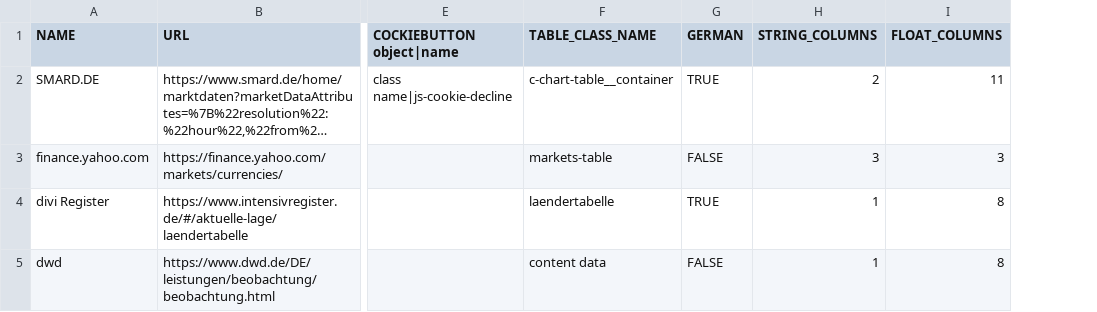
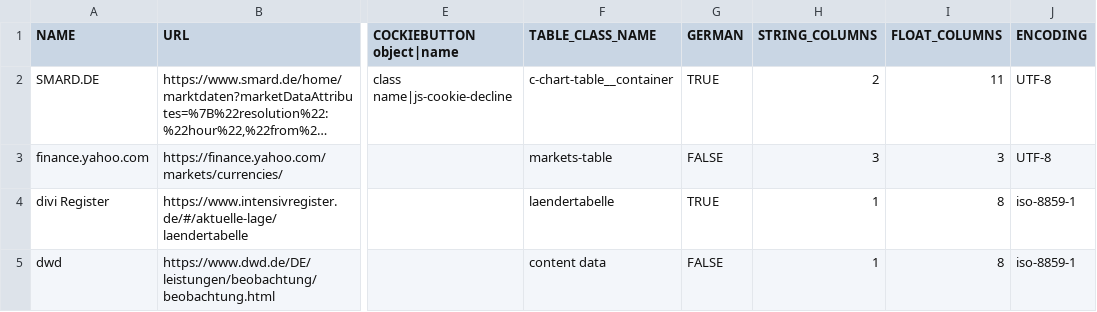
Before and after one commit to gregkalle/Scrape_the_Web, a CSV file: webpage_data.csv, drawn as a sheet; only a part is shown, gaps mark what is left out; long unchanged cells end in …; the diff names each change by its address in the sheet, - before the commit and + after, or states it on an @@ line.

```diff
--- a/webpage_data.csv
+++ b/webpage_data.csv
+column J (ENCODING), rows 2-5: UTF-8 | UTF-8 | iso-8859-1 | iso-8859-1
```
Also changed, not shown: 5 other files.
